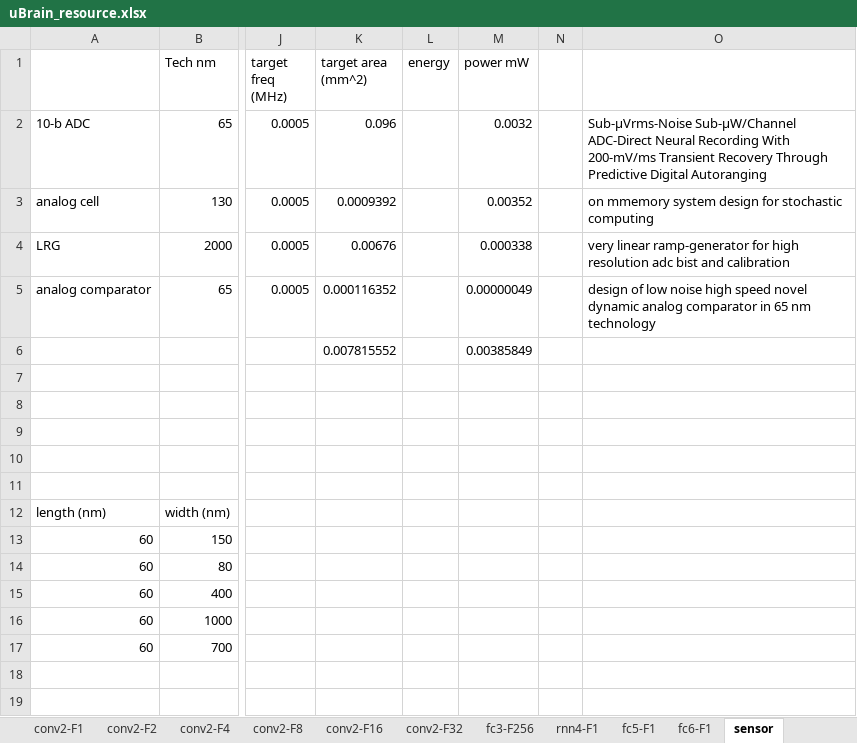
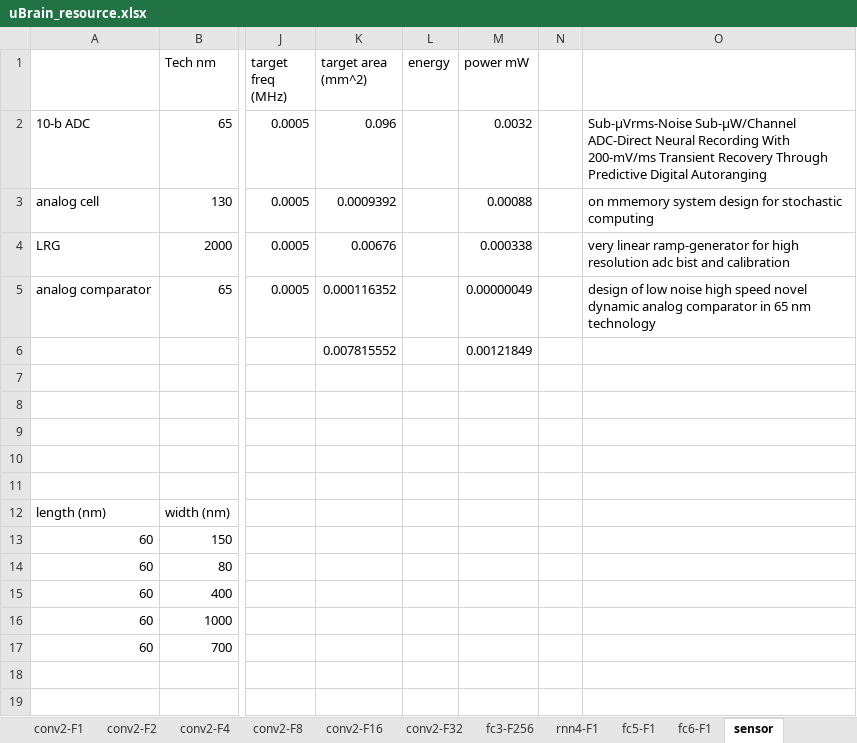
Before and after one commit to diwu1990/UnarySim, an Excel workbook: app/uBrain/hw/data_extract/uBrain_resource.xlsx, sheet sensor, drawn as a sheet; only a part is shown, gaps mark what is left out; values as stored, in another font and other column widths than the file's, no borders; charts and pictures not drawn; the diff names each change by its address in the sheet, - before the commit and + after, or states it on an @@ line.

```diff
--- a/app/uBrain/hw/data_extract/uBrain_resource.xlsx (sheet sensor)
+++ b/app/uBrain/hw/data_extract/uBrain_resource.xlsx (sheet sensor)
-M3 (power mW): 0.00352
+M3 (power mW): 0.00088
-M6 (power mW): 0.00385849
+M6 (power mW): 0.00121849
```
Also changed, not shown: 6 other files.
